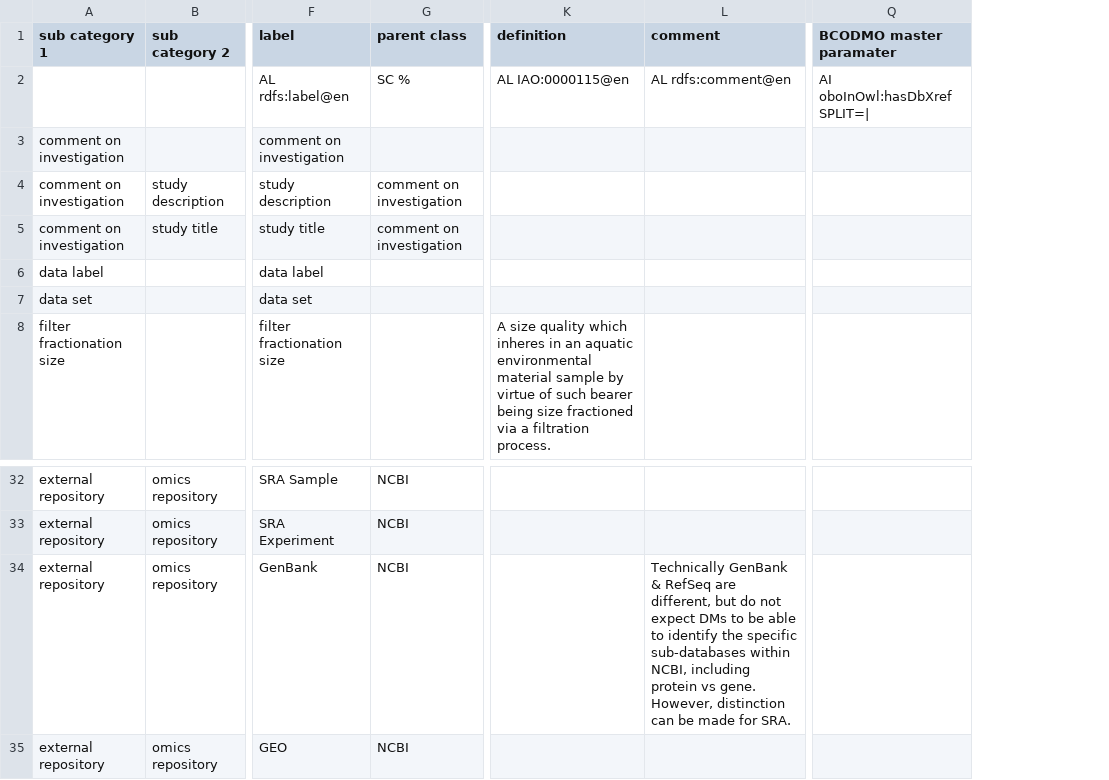
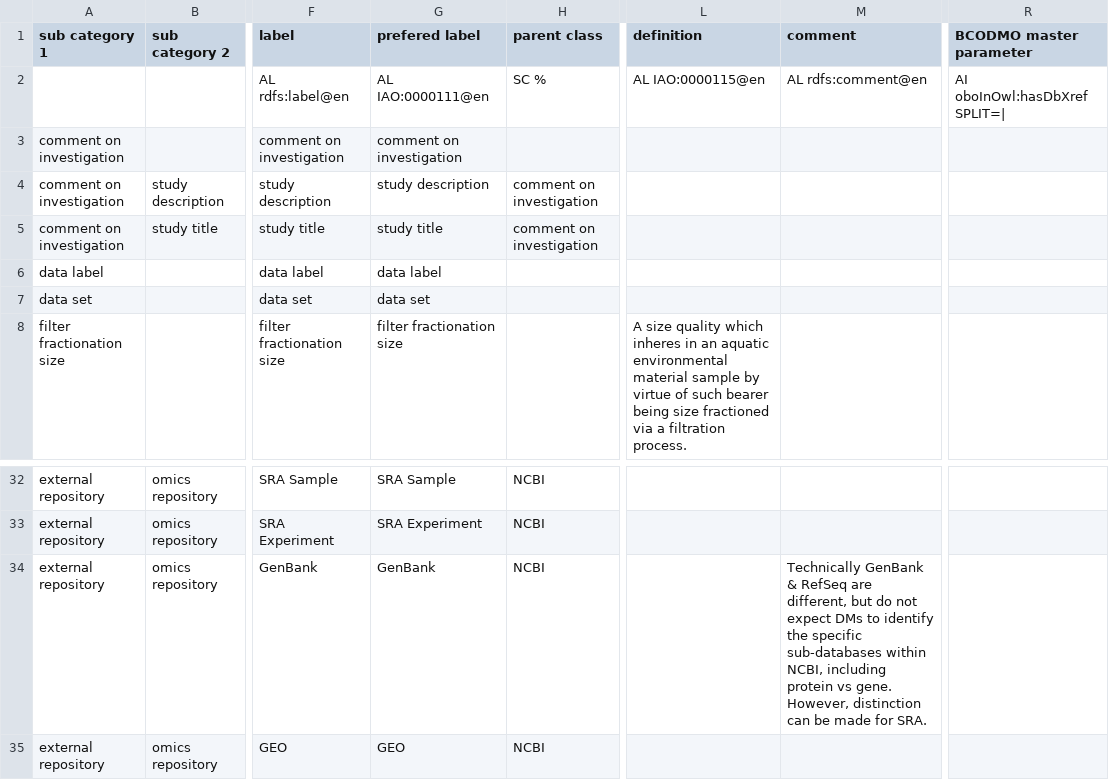
Before and after one commit to BCODMO/bcodmont, a TSV file: src/ontology/BCODMO_SM/operational/robot_templates/operational.tsv, drawn as a sheet; only a part is shown, gaps mark what is left out; addresses are those after the commit; the diff names each change by its address in the sheet, - before the commit and + after, or states it on an @@ line.

Commit message:
Add column for editor preferred term

```diff
--- a/src/ontology/BCODMO_SM/operational/robot_templates/operational.tsv
+++ b/src/ontology/BCODMO_SM/operational/robot_templates/operational.tsv
+column G (prefered label), rows 2-8: AL IAO:0000111@en | comment on investigation | study description | study title | data label | data set | filter fractionation size; rows 32-35: SRA Sample | SRA Experiment | GenBank | GEO
-R1: BCODMO master paramater
+R1: BCODMO master parameter
-M34 (comment): …DMs to be able to identify the…
+M34 (comment): …DMs to identify the…
```
